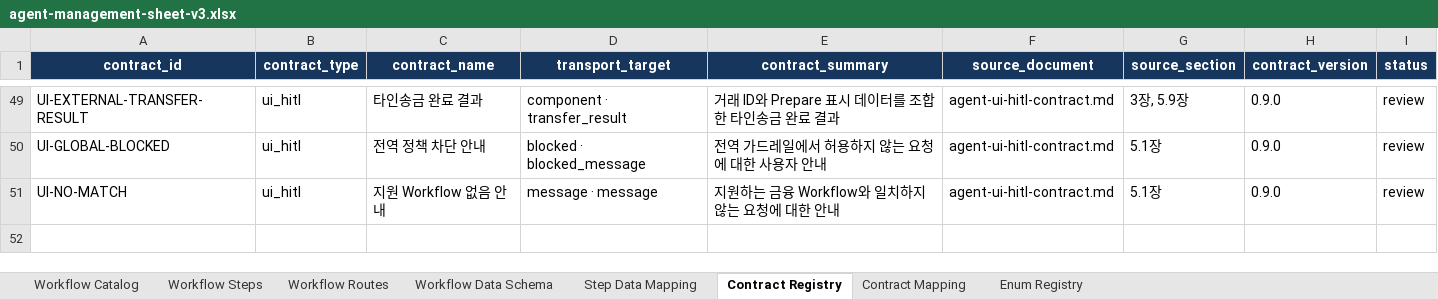
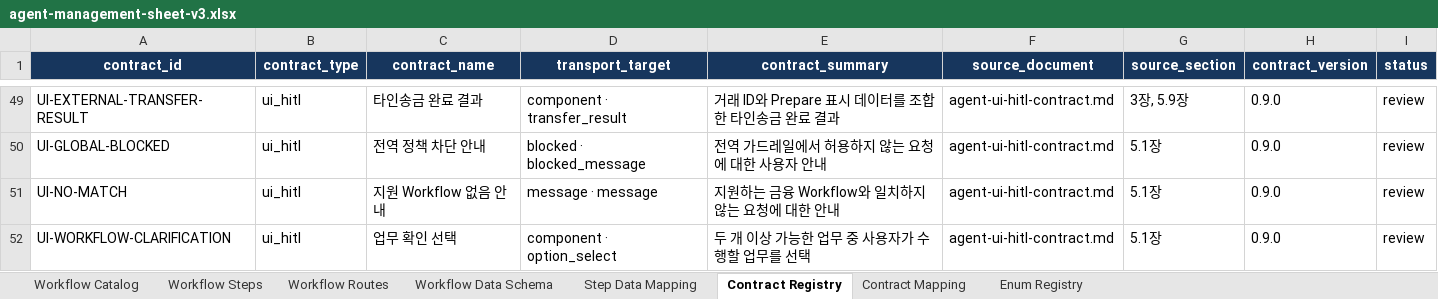
Before and after one commit to siliincer/kdt-ai-2-hands-on-experience, an Excel workbook: agent/docs/agent-management-sheet-v3.xlsx, sheet Contract Registry, drawn as a sheet; only a part is shown, gaps mark what is left out; values as stored, in another font and other column widths than the file's, no borders; the diff names each change by its address in the sheet, - before the commit and + after, or states it on an @@ line.

```diff
--- a/agent/docs/agent-management-sheet-v3.xlsx (sheet Contract Registry)
+++ b/agent/docs/agent-management-sheet-v3.xlsx (sheet Contract Registry)
+row 52: UI-WORKFLOW-CLARIFICATION | ui_hitl | 업무 확인 선택 | component · option_select | 두 개 이상 가능한 업무 중 사용자가 수행할 업무를 선택 | agent-ui-hitl-contract.md | 5.1장 | 0.9.0 | review
```
Also changed, not shown: sheet Workflow Data Schema, sheet Step Data Mapping, sheet Workflow Routes, sheet Workflow Steps, sheet Contract Mapping, 5 other files.
